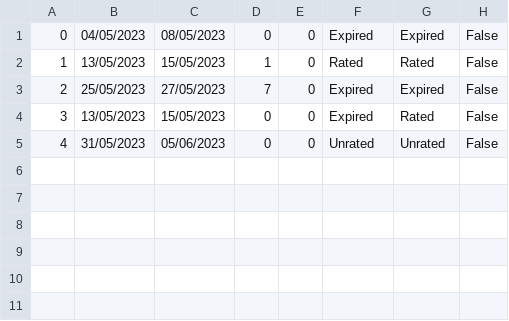
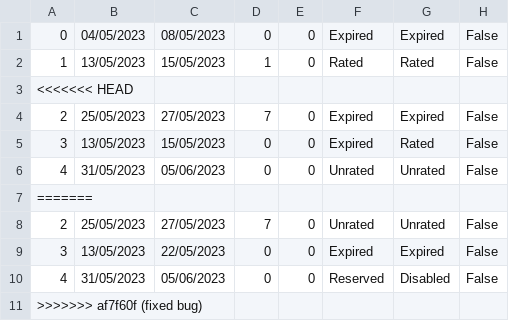
Before and after one commit to Batranovic/sims, a CSV file: WpfApp1/WpfApp1/Resources/Data/reservations.csv, drawn as a sheet; the diff names each change by its address in the sheet, - before the commit and + after, or states it on an @@ line.

```diff
--- a/WpfApp1/WpfApp1/Resources/Data/reservations.csv
+++ b/WpfApp1/WpfApp1/Resources/Data/reservations.csv
+row 3: <<<<<<< HEAD
+row 7: =======
+row 8: 2 | 25/05/2023 | 27/05/2023 | 7 | 0 | Unrated | Unrated | False
+row 9: 3 | 13/05/2023 | 22/05/2023 | 0 | 0 | Expired | Expired | False
+row 10: 4 | 31/05/2023 | 05/06/2023 | 0 | 0 | Reserved | Disabled | False
+row 11: >>>>>>> af7f60f (fixed bug)
```
Also changed, not shown: 17 other files.
